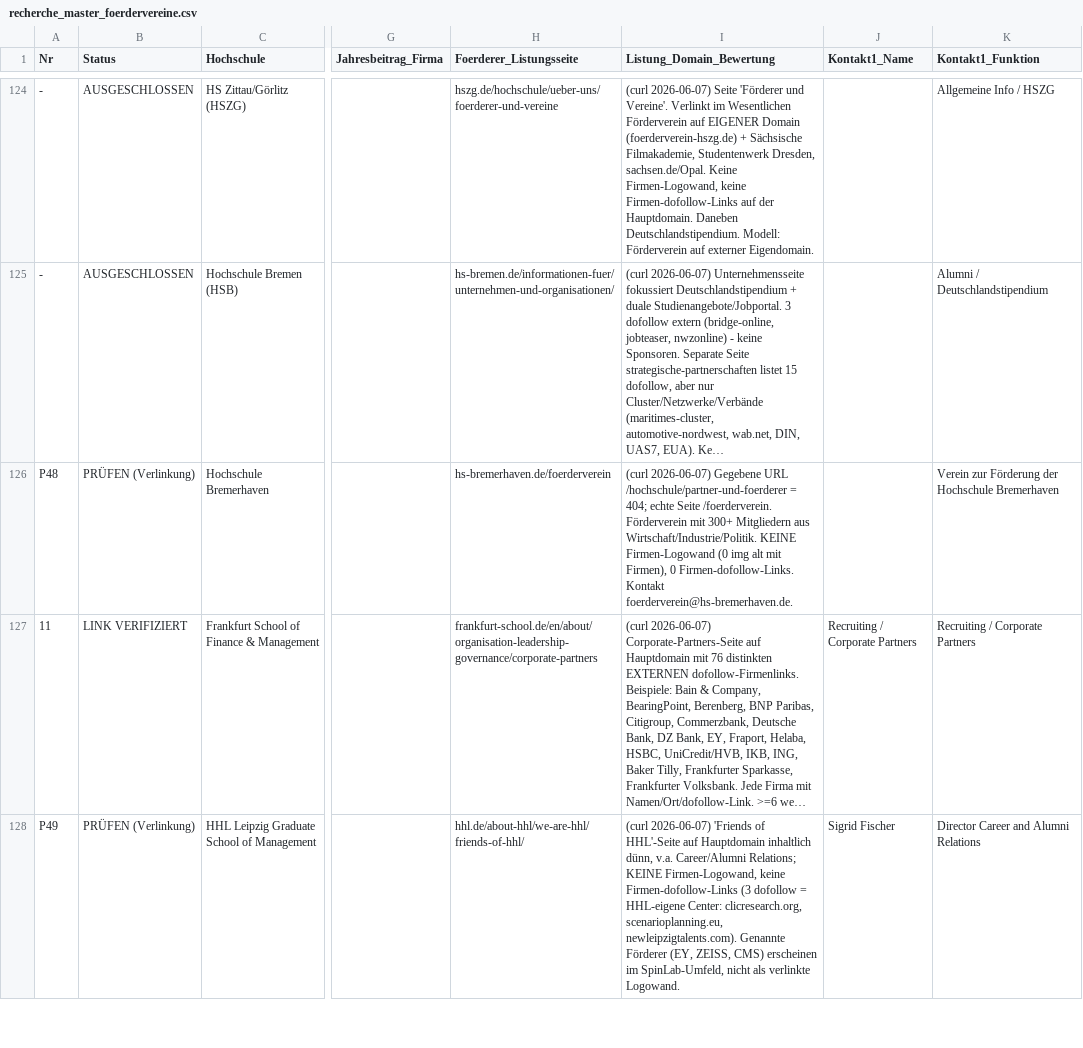
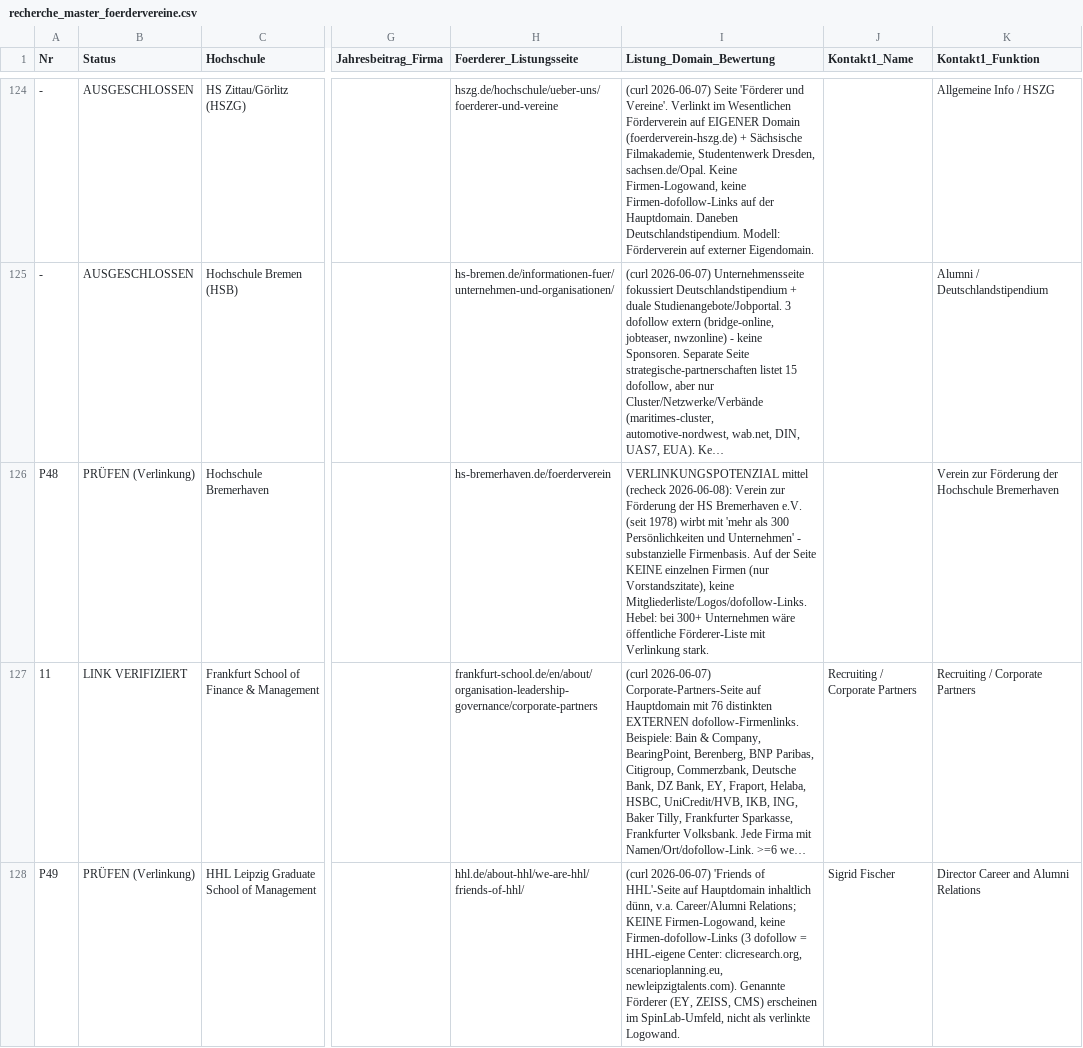
Before and after one commit to dariog-code/claude-recherche, a CSV file: recherche_master_foerdervereine.csv, drawn as a sheet; only a part is shown, gaps mark what is left out; long unchanged cells end in …; the diff names each change by its address in the sheet, - before the commit and + after, or states it on an @@ line.

```diff
--- a/recherche_master_foerdervereine.csv
+++ b/recherche_master_foerdervereine.csv
-I126 (Listung_Domain_Bewertung): (curl 2026-06-07) Gegebene URL /hochschule/partner-und-foerderer = 404; echte Seite /foerderverein. Förderverein mit 300+ Mitgliedern aus Wirtschaft/Industrie/Politik. KEINE Firmen-Logowand (0 img alt mit Firmen), 0 Firmen-dofollow-Links. Kontakt foerderverein@hs-bremerhaven.de.
+I126 (Listung_Domain_Bewertung): VERLINKUNGSPOTENZIAL mittel (recheck 2026-06-08): Verein zur Förderung der HS Bremerhaven e.V. (seit 1978) wirbt mit 'mehr als 300 Persönlichkeiten und Unternehmen' - substanzielle Firmenbasis. Auf der Seite KEINE einzelnen Firmen (nur Vorstandszitate), keine Mitgliederliste/Logos/dofollow-Links. Hebel: bei 300+ Unternehmen wäre öffentliche Förderer-Liste mit Verlinkung stark.
```
